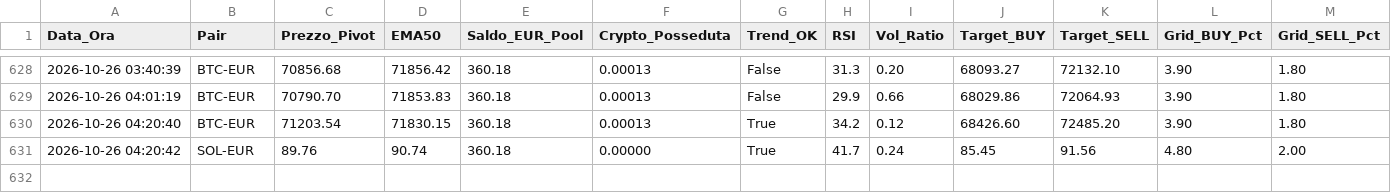
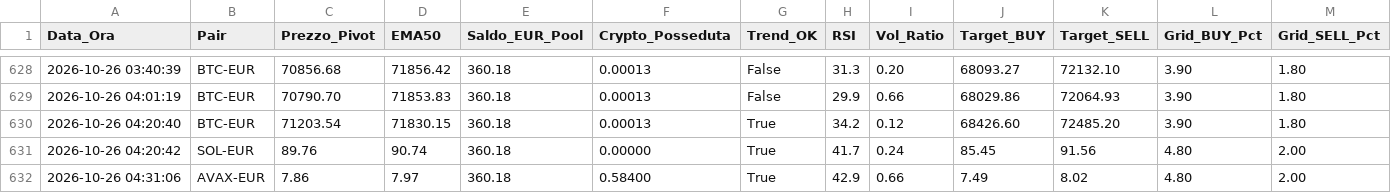
Before and after one commit to marcolalicata2017-oss/coinbase-grid-bot, a CSV file: diario_di_bordo.csv, drawn as a sheet; only a part is shown, gaps mark what is left out; rows hold the shown columns only; the diff names each change by its address in the sheet, - before the commit and + after, or states it on an @@ line.

```diff
--- a/diario_di_bordo.csv
+++ b/diario_di_bordo.csv
+row 632: 2026-10-26 04:31:06 | AVAX-EUR | 7.86 | 7.97 | 360.18 | 0.58400 | True | 42.9 | 0.66 | 7.49 | 8.02 | 4.80 | 2.00
```
